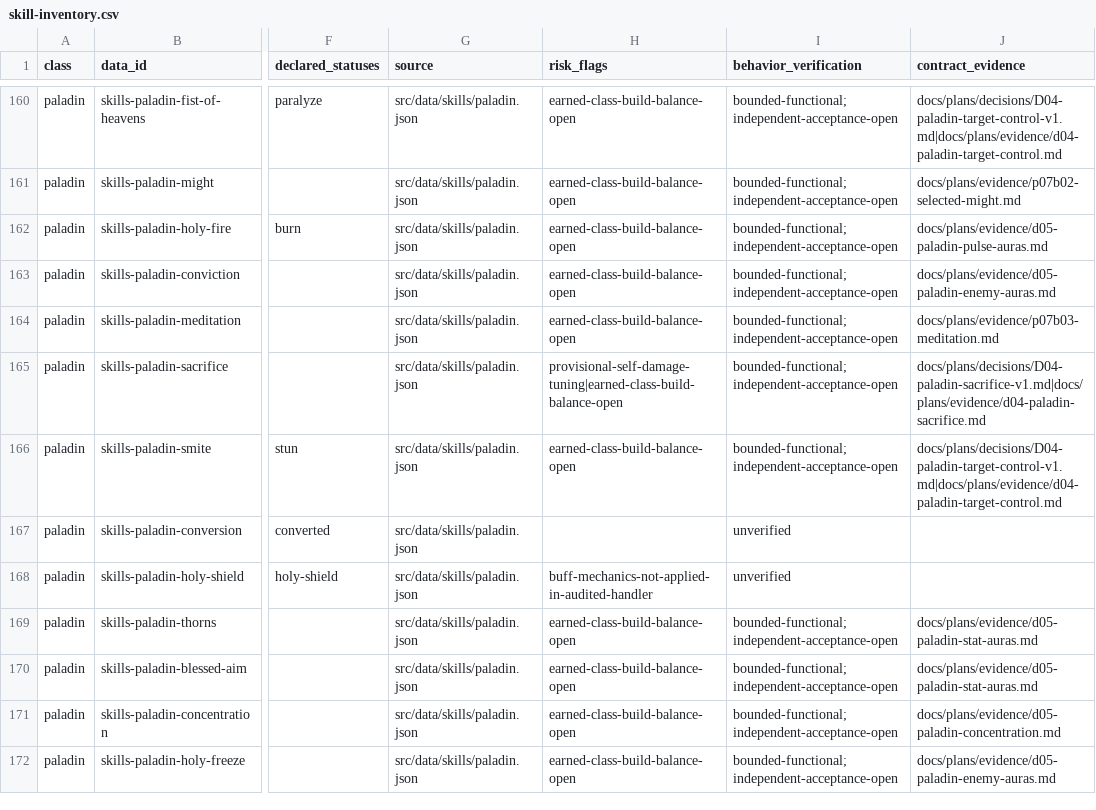
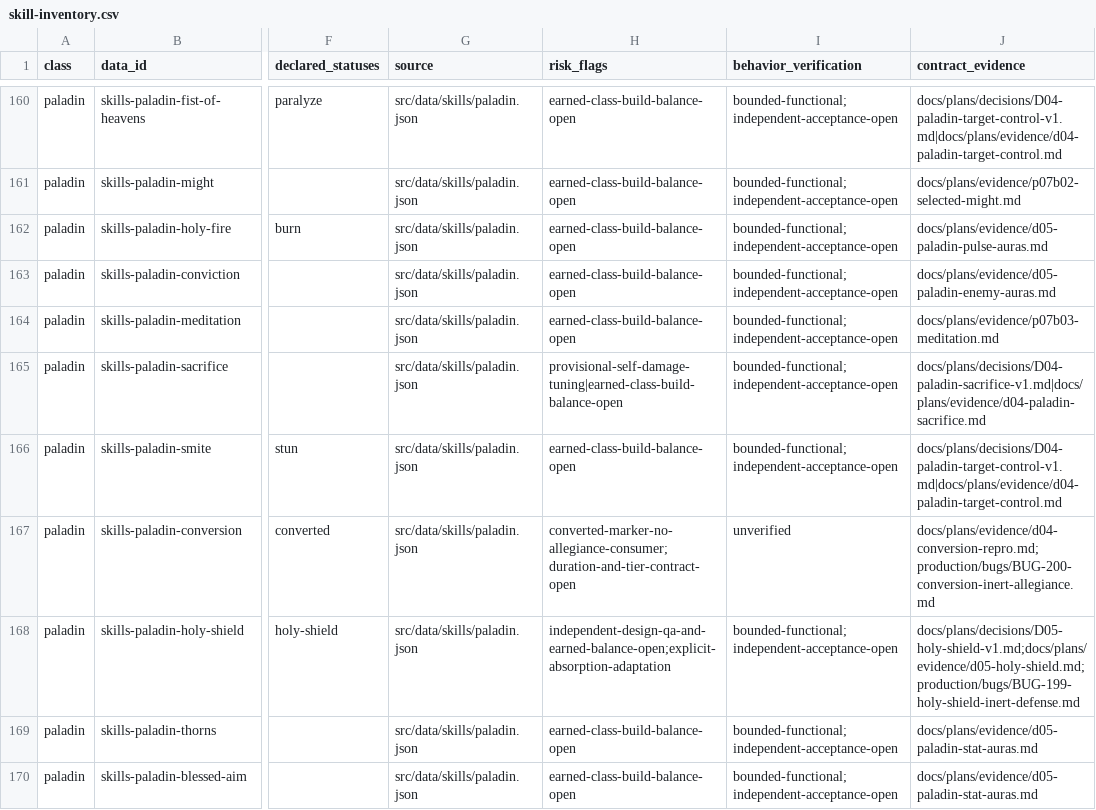
Before and after one commit to phoenixzqy/D2H5TextGame, a CSV file: docs/plans/skill-inventory.csv, drawn as a sheet; only a part is shown, gaps mark what is left out; the shorter side is filled out with more unchanged rows; the diff names each change by its address in the sheet, - before the commit and + after, or states it on an @@ line.

```diff
--- a/docs/plans/skill-inventory.csv
+++ b/docs/plans/skill-inventory.csv
-H167 (risk_flags): (empty)
+H167 (risk_flags): converted-marker-no-allegiance-consumer;duration-and-tier-contract-open
-J167 (contract_evidence): (empty)
+J167 (contract_evidence): docs/plans/evidence/d04-conversion-repro.md;production/bugs/BUG-200-conversion-inert-allegiance.md
-H168 (risk_flags): buff-mechanics-not-applied-in-audited-handler
+H168 (risk_flags): independent-design-qa-and-earned-balance-open;explicit-absorption-adaptation
-I168 (behavior_verification): unverified
+I168 (behavior_verification): bounded-functional;independent-acceptance-open
-J168 (contract_evidence): (empty)
+J168 (contract_evidence): docs/plans/decisions/D05-holy-shield-v1.md;docs/plans/evidence/d05-holy-shield.md;production/bugs/BUG-199-holy-shield-inert-defense.md
```
Also changed, not shown: 21 other files.
